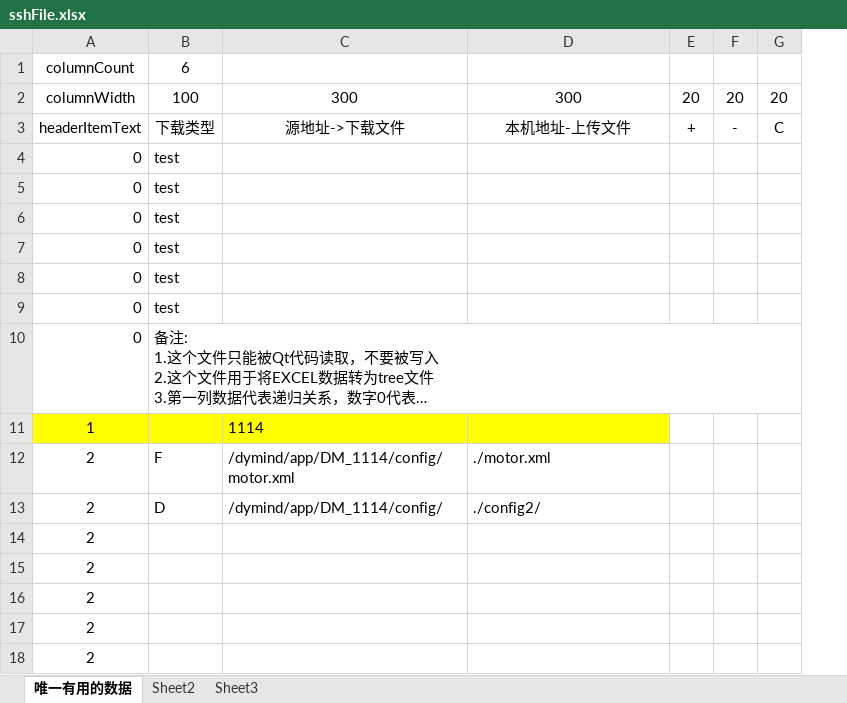
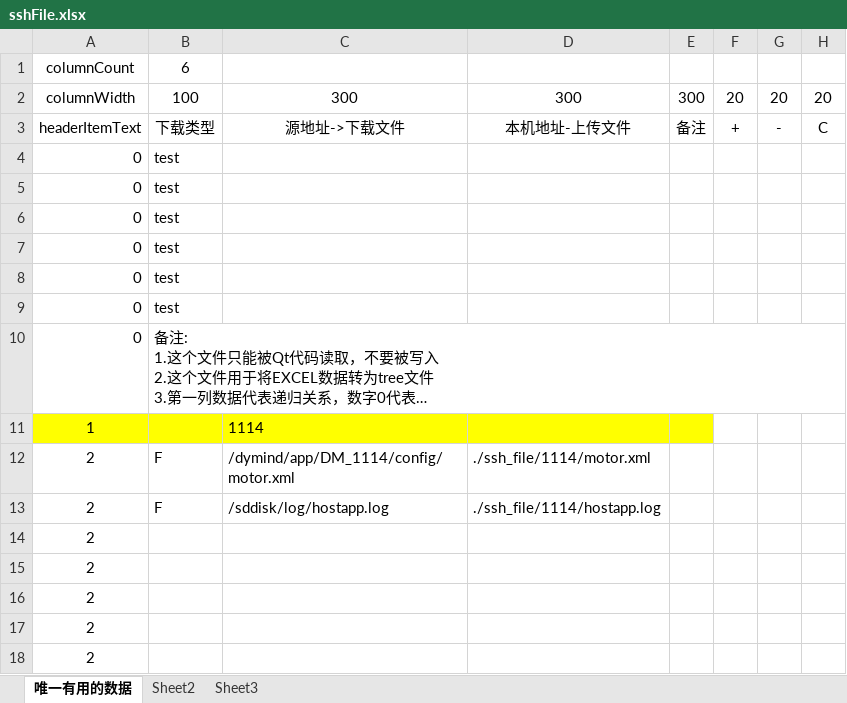
Before and after one commit to zhenghello/QTobj, an Excel workbook: d190104_sshCan/outRelease/config/sshFile.xlsx, sheet 唯一有用的数据, drawn as a sheet; only a part is shown; long unchanged cells end in …; values as stored, in another font and other column widths than the file's, no borders; the diff covers the shown part only; the diff names each change by its address in the sheet, - before the commit and + after, or states it on an @@ line.

```diff
--- a/d190104_sshCan/outRelease/config/sshFile.xlsx (sheet 唯一有用的数据)
+++ b/d190104_sshCan/outRelease/config/sshFile.xlsx (sheet 唯一有用的数据)
+column E, rows 2-3: 300 | 备注
-D12: ./motor.xml
+D12: ./ssh_file/1114/motor.xml
-B13: D
+B13: F
-C13: /dymind/app/DM_1114/config/
+C13: /sddisk/log/hostapp.log
-D13: ./config2/
+D13: ./ssh_file/1114/hostapp.log
```
Also changed, not shown: 20 added rows elsewhere in this sheet, d190104_sshCan/outRelease/config/CAN命令.xlsm, 14 other files.
